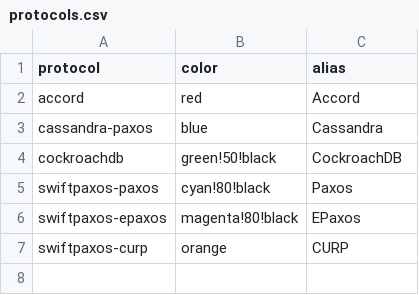
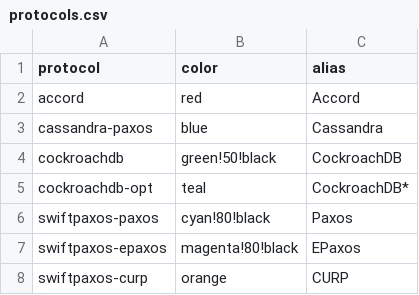
Before and after one commit to otrack/cassandra-evaluation, a CSV file: Docker/protocols.csv, drawn as a sheet.

```diff
--- a/Docker/protocols.csv
+++ b/Docker/protocols.csv
@@ -4,2 +4,3 @@ cassandra-paxos,blue,Cassandra
 cockroachdb,green!50!black,CockroachDB
+cockroachdb-opt,teal,CockroachDB*
 swiftpaxos-paxos,cyan!80!black,Paxos
```
Also changed, not shown: 3 other files.
